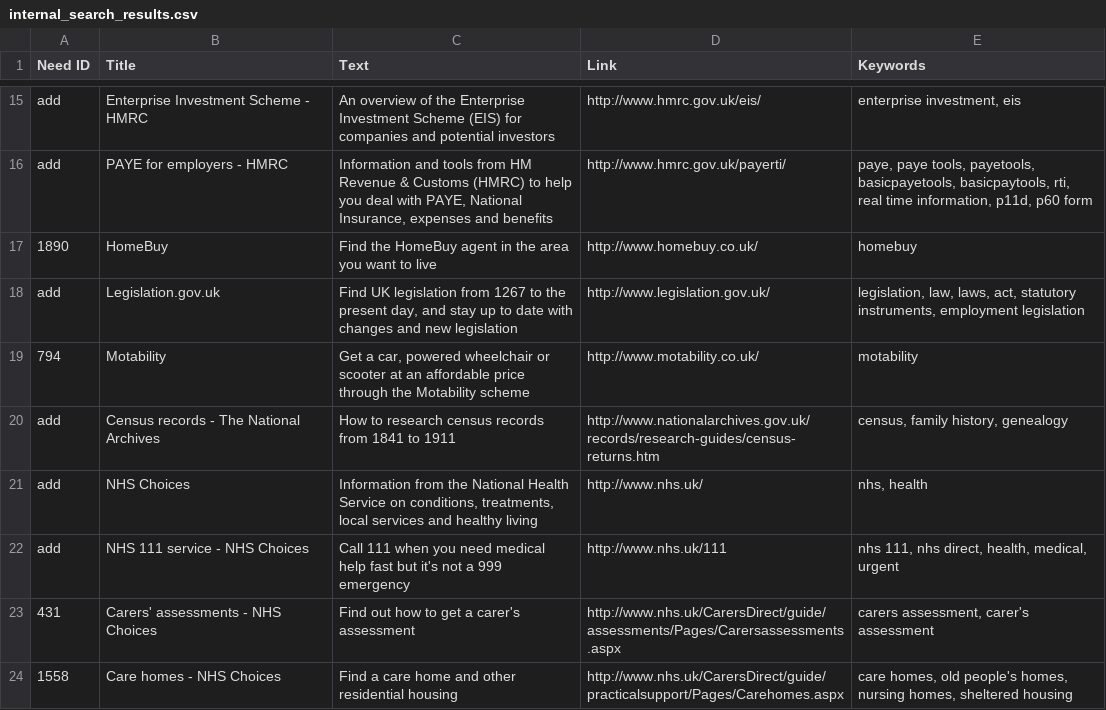
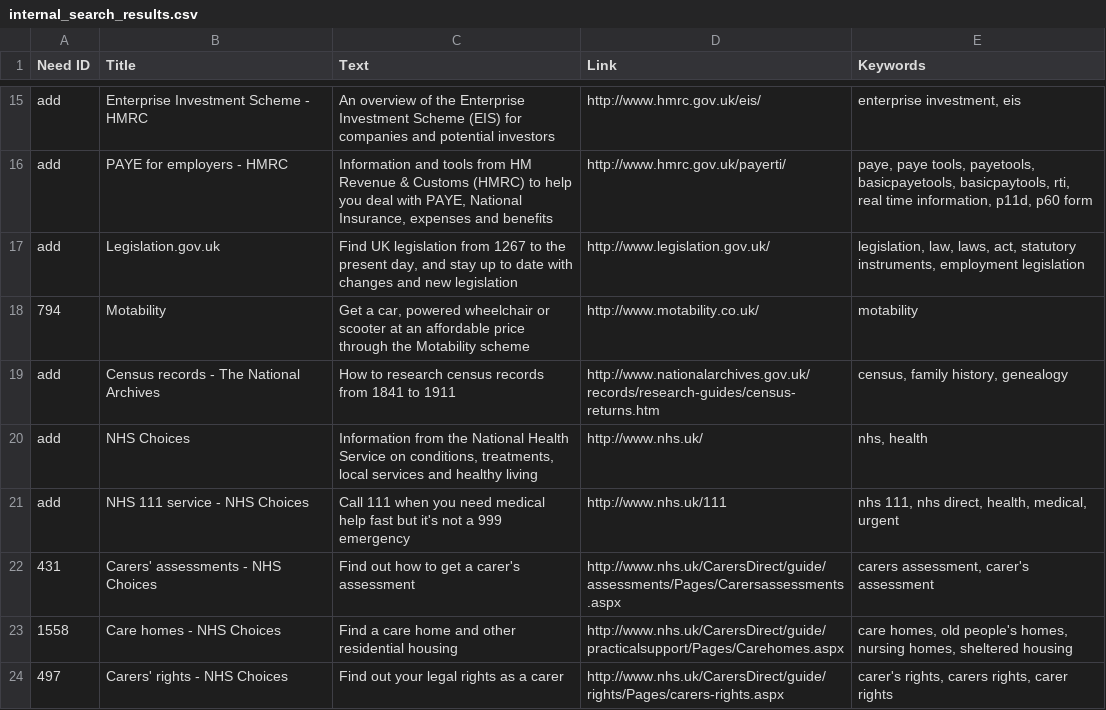
Before and after one commit to alphagov/recommended-links, a CSV file: data/index/recommended-link/internal_search_results.csv, drawn as a sheet; only a part is shown, gaps mark what is left out; the shorter side is filled out with more unchanged rows.

Commit message:
Delete HomeBuy link

```diff
--- a/data/index/recommended-link/internal_search_results.csv
+++ b/data/index/recommended-link/internal_search_results.csv
@@ -16,3 +16,2 @@ add,Enterprise Investment Scheme - HMRC,An overview of the Enterprise Investment
 add,PAYE for employers - HMRC,"Information and tools from HM Revenue & Customs (HMRC) to help you deal with PAYE, National Insurance, expenses and benefits",http://www.hmrc.gov.uk/payerti/,"paye, paye tools, payetools, basicpayetools, basicpaytools, rti, real time information, p11d, p60 form"
-1890,HomeBuy,Find the HomeBuy agent in the area you want to live,http://www.homebuy.co.uk/,homebuy
 add,Legislation.gov.uk,"Find UK legislation from 1267 to the present day, and stay up to date with changes and new legislation",http://www.legislation.gov.uk/,"legislation, law, laws, act, statutory instruments, employment legislation"
```
Also changed, not shown: data/remove/deleted-links.csv.
